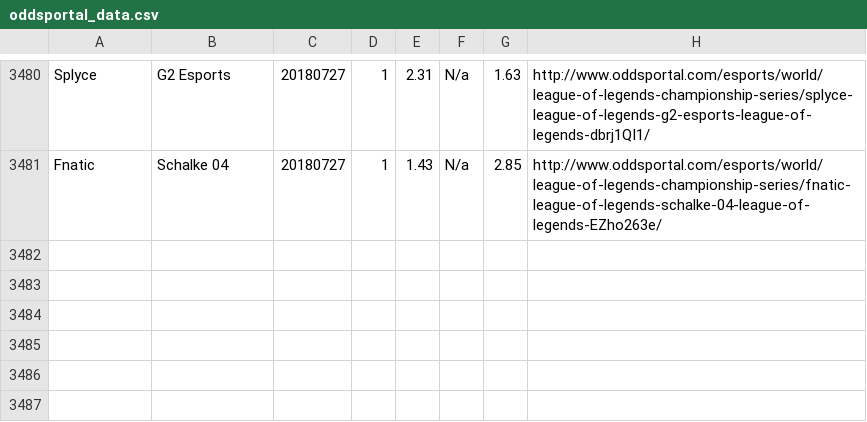
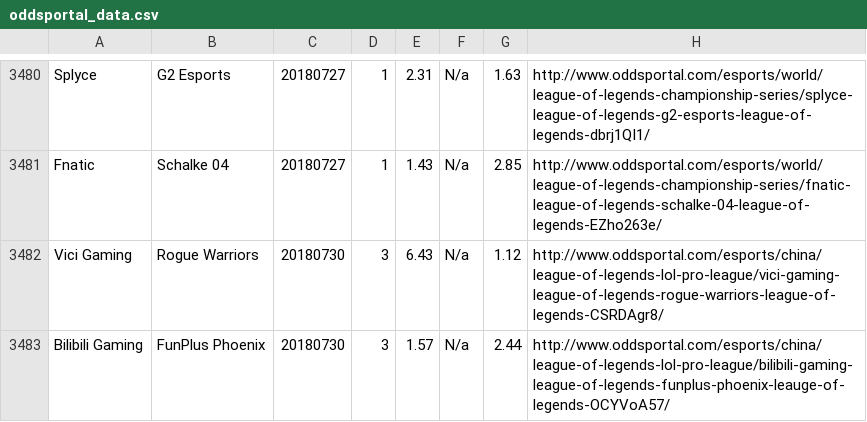
Before and after one commit to Ledareg/e-sports, a CSV file: oddsportal_data.csv, drawn as a sheet; only a part is shown, gaps mark what is left out.

```diff
--- a/oddsportal_data.csv
+++ b/oddsportal_data.csv
@@ -3481 +3481,3 @@ Splyce,G2 Esports,20180727,1,2.31,N/a,1.63,http://www.oddsportal.com/esports/wor
 Fnatic,Schalke 04,20180727,1,1.43,N/a,2.85,http://www.oddsportal.com/esports/world/league-of-legends-championship-series/fnatic-league-of-legends-schalke-04-league-of-legends-EZho263e/
+Vici Gaming,Rogue Warriors,20180730,3,6.43,N/a,1.12,http://www.oddsportal.com/esports/china/league-of-legends-lol-pro-league/vici-gaming-league-of-legends-rogue-warriors-league-of-legends-CSRDAgr8/
+Bilibili Gaming,FunPlus Phoenix,20180730,3,1.57,N/a,2.44,http://www.oddsportal.com/esports/china/league-of-legends-lol-pro-league/bilibili-gaming-league-of-legends-funplus-phoenix-leauge-of-legends-OCYVoA57/
```
Also changed, not shown: Player.csv, Team.csv, 3 other files.
